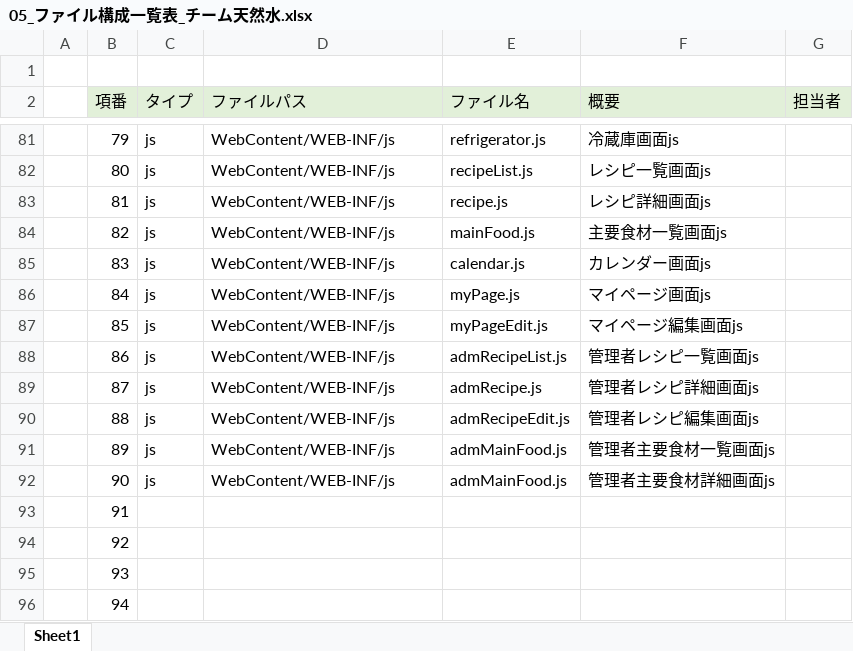
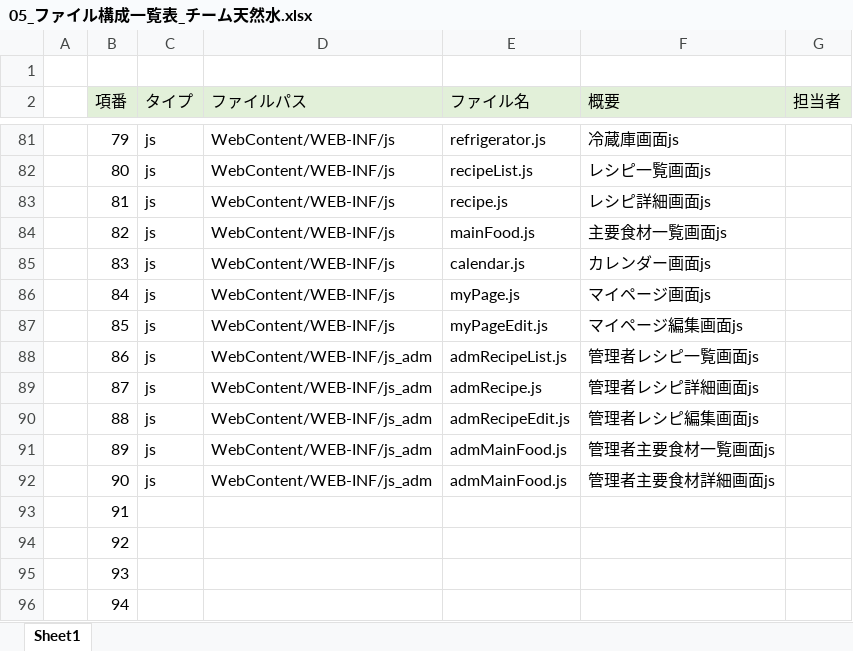
Before and after one commit to dojo2023/C-6, an Excel workbook: doc/05_ファイル構成一覧表_チーム天然水.xlsx, sheet Sheet1, drawn as a sheet; only a part is shown, gaps mark what is left out; values as stored, in another font and other column widths than the file's, no borders; the diff covers the shown part only; the diff names each change by its address in the sheet, - before the commit and + after, or states it on an @@ line.

```diff
--- a/doc/05_ファイル構成一覧表_チーム天然水.xlsx (sheet Sheet1)
+++ b/doc/05_ファイル構成一覧表_チーム天然水.xlsx (sheet Sheet1)
-D88:D92 (ファイルパス): WebContent/WEB-INF/js
+D88:D92 (ファイルパス): WebContent/WEB-INF/js_adm
```
Also changed, not shown: 16 edited cells elsewhere in this sheet.
